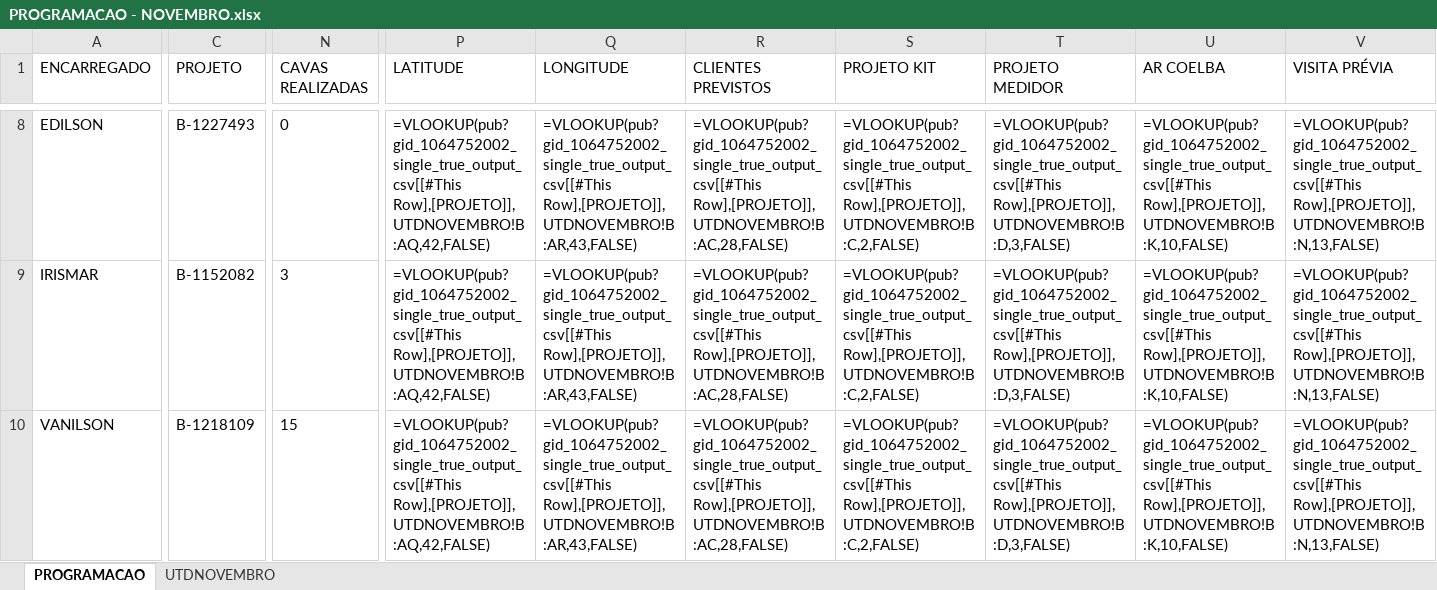
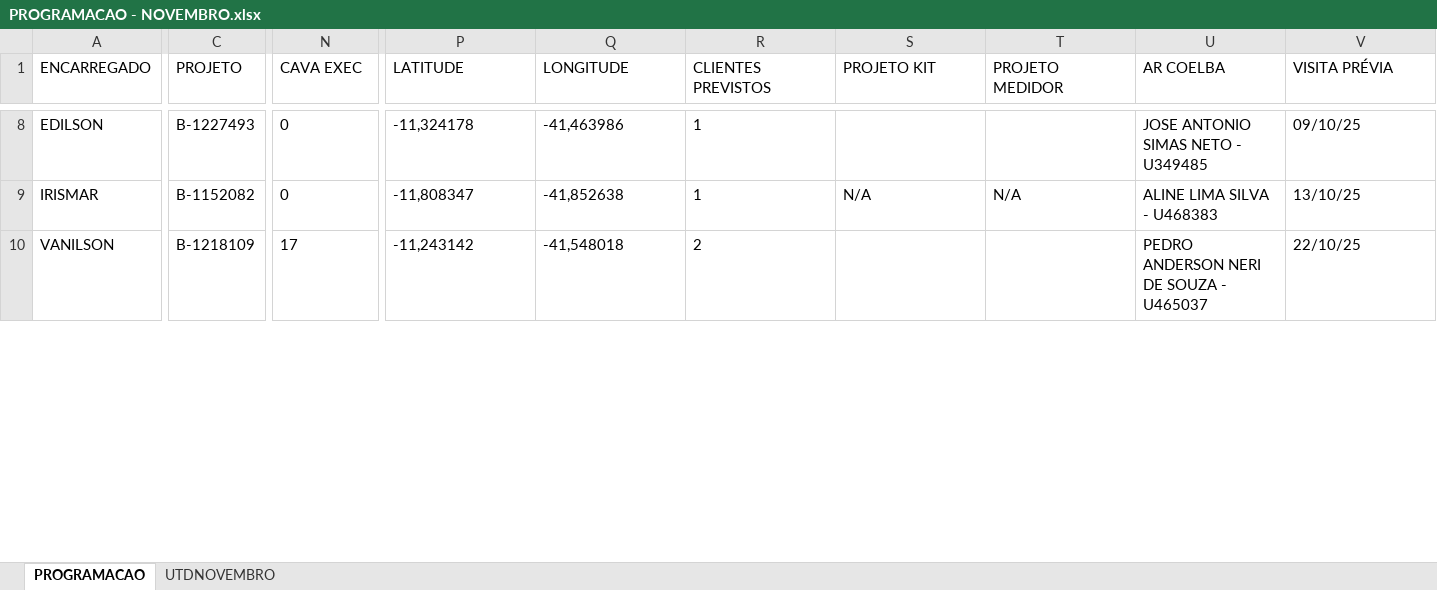
Before and after one commit to joaovctdev/SistemasMariua, an Excel workbook: backend/uploads/PROGRAMACAO - NOVEMBRO.xlsx, sheet PROGRAMACAO, drawn as a sheet; only a part is shown, gaps mark what is left out; values as stored, in another font and other column widths than the file's, no borders; formulas without a stored value are shown as written; table styles not drawn; the diff covers the shown part only; the diff names each change by its address in the sheet, - before the commit and + after, or states it on an @@ line.

```diff
--- a/backend/uploads/PROGRAMACAO - NOVEMBRO.xlsx (sheet PROGRAMACAO)
+++ b/backend/uploads/PROGRAMACAO - NOVEMBRO.xlsx (sheet PROGRAMACAO)
-N1: CAVAS REALIZADAS
+N1: CAVA EXEC
-P8 (LATITUDE): =VLOOKUP(pub?gid_1064752002_single_true_output_csv[[#This Row],[PROJETO]],UTDNOVEMBRO!B:AQ,42,FALSE)
+P8 (LATITUDE): -11,324178
-Q8 (LONGITUDE): =VLOOKUP(pub?gid_1064752002_single_true_output_csv[[#This Row],[PROJETO]],UTDNOVEMBRO!B:AR,43,FALSE)
+Q8 (LONGITUDE): -41,463986
-R8:R9 (CLIENTES PREVISTOS): =VLOOKUP(pub?gid_1064752002_single_true_output_csv[[#This Row],[PROJETO]],UTDNOVEMBRO!B:AC,28,FALSE)
+R8:R9 (CLIENTES PREVISTOS): 1
-S8 (PROJETO KIT): =VLOOKUP(pub?gid_1064752002_single_true_output_csv[[#This Row],[PROJETO]],UTDNOVEMBRO!B:C,2,FALSE)
+S8 (PROJETO KIT): (empty)
-T8 (PROJETO MEDIDOR): =VLOOKUP(pub?gid_1064752002_single_true_output_csv[[#This Row],[PROJETO]],UTDNOVEMBRO!B:D,3,FALSE)
+T8 (PROJETO MEDIDOR): (empty)
-U8 (AR COELBA): =VLOOKUP(pub?gid_1064752002_single_true_output_csv[[#This Row],[PROJETO]],UTDNOVEMBRO!B:K,10,FALSE)
+U8 (AR COELBA): JOSE ANTONIO SIMAS NETO - U349485
-V8 (VISITA PRÉVIA): =VLOOKUP(pub?gid_1064752002_single_true_output_csv[[#This Row],[PROJETO]],UTDNOVEMBRO!B:N,13,FALSE)
+V8 (VISITA PRÉVIA): 09/10/25
-N9 (CAVA EXEC): 3
+N9 (CAVA EXEC): 0
-P9 (LATITUDE): =VLOOKUP(pub?gid_1064752002_single_true_output_csv[[#This Row],[PROJETO]],UTDNOVEMBRO!B:AQ,42,FALSE)
+P9 (LATITUDE): -11,808347
-Q9 (LONGITUDE): =VLOOKUP(pub?gid_1064752002_single_true_output_csv[[#This Row],[PROJETO]],UTDNOVEMBRO!B:AR,43,FALSE)
+Q9 (LONGITUDE): -41,852638
-S9 (PROJETO KIT): =VLOOKUP(pub?gid_1064752002_single_true_output_csv[[#This Row],[PROJETO]],UTDNOVEMBRO!B:C,2,FALSE)
+S9 (PROJETO KIT): N/A
-T9 (PROJETO MEDIDOR): =VLOOKUP(pub?gid_1064752002_single_true_output_csv[[#This Row],[PROJETO]],UTDNOVEMBRO!B:D,3,FALSE)
+T9 (PROJETO MEDIDOR): N/A
-U9 (AR COELBA): =VLOOKUP(pub?gid_1064752002_single_true_output_csv[[#This Row],[PROJETO]],UTDNOVEMBRO!B:K,10,FALSE)
+U9 (AR COELBA): ALINE LIMA SILVA - U468383
-V9 (VISITA PRÉVIA): =VLOOKUP(pub?gid_1064752002_single_true_output_csv[[#This Row],[PROJETO]],UTDNOVEMBRO!B:N,13,FALSE)
+V9 (VISITA PRÉVIA): 13/10/25
-N10 (CAVA EXEC): 15
+N10 (CAVA EXEC): 17
-P10 (LATITUDE): =VLOOKUP(pub?gid_1064752002_single_true_output_csv[[#This Row],[PROJETO]],UTDNOVEMBRO!B:AQ,42,FALSE)
+P10 (LATITUDE): -11,243142
-Q10 (LONGITUDE): =VLOOKUP(pub?gid_1064752002_single_true_output_csv[[#This Row],[PROJETO]],UTDNOVEMBRO!B:AR,43,FALSE)
+Q10 (LONGITUDE): -41,548018
-R10 (CLIENTES PREVISTOS): =VLOOKUP(pub?gid_1064752002_single_true_output_csv[[#This Row],[PROJETO]],UTDNOVEMBRO!B:AC,28,FALSE)
+R10 (CLIENTES PREVISTOS): 2
-S10 (PROJETO KIT): =VLOOKUP(pub?gid_1064752002_single_true_output_csv[[#This Row],[PROJETO]],UTDNOVEMBRO!B:C,2,FALSE)
+S10 (PROJETO KIT): (empty)
-T10 (PROJETO MEDIDOR): =VLOOKUP(pub?gid_1064752002_single_true_output_csv[[#This Row],[PROJETO]],UTDNOVEMBRO!B:D,3,FALSE)
+T10 (PROJETO MEDIDOR): (empty)
-U10 (AR COELBA): =VLOOKUP(pub?gid_1064752002_single_true_output_csv[[#This Row],[PROJETO]],UTDNOVEMBRO!B:K,10,FALSE)
+U10 (AR COELBA): PEDRO ANDERSON NERI DE SOUZA - U465037
-V10 (VISITA PRÉVIA): =VLOOKUP(pub?gid_1064752002_single_true_output_csv[[#This Row],[PROJETO]],UTDNOVEMBRO!B:N,13,FALSE)
+V10 (VISITA PRÉVIA): 22/10/25
```
Also changed, not shown: 1 removed row and 546 edited cells elsewhere in this sheet, sheet UTDNOVEMBRO, 5 other files.
